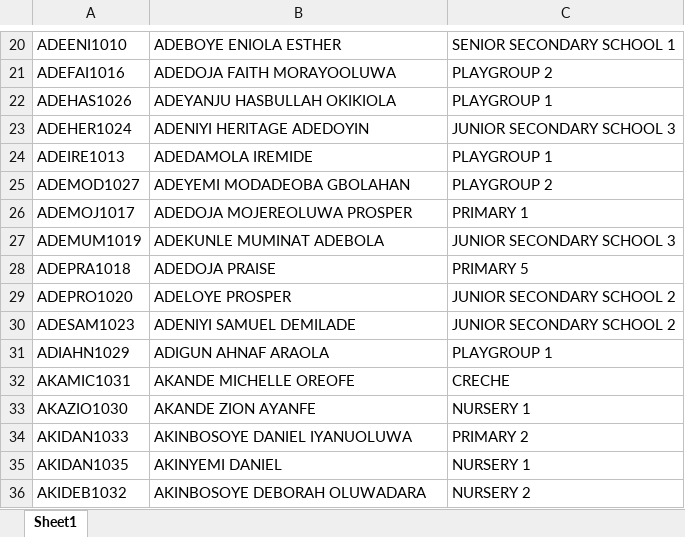
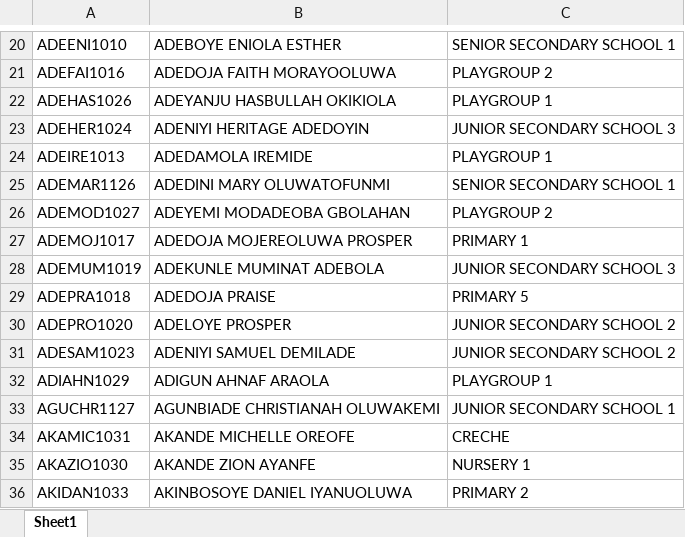
Before and after one commit to kbischool/school-fee-portal, an Excel workbook: parent_codes.xlsx, sheet Sheet1, drawn as a sheet; only a part is shown, gaps mark what is left out; the shorter side is filled out with more unchanged rows; values as stored, in another font and other column widths than the file's, no borders; the diff names each change by its address in the sheet, - before the commit and + after, or states it on an @@ line.

```diff
--- a/parent_codes.xlsx (sheet Sheet1)
+++ b/parent_codes.xlsx (sheet Sheet1)
+row 25: ADEMAR1126 | ADEDINI MARY OLUWATOFUNMI | SENIOR SECONDARY SCHOOL 1
+row 33: AGUCHR1127 | AGUNBIADE CHRISTIANAH OLUWAKEMI | JUNIOR SECONDARY SCHOOL 1
```
Also changed, not shown: 2026 - 2027 FEE.xlsx, 2 other files.
